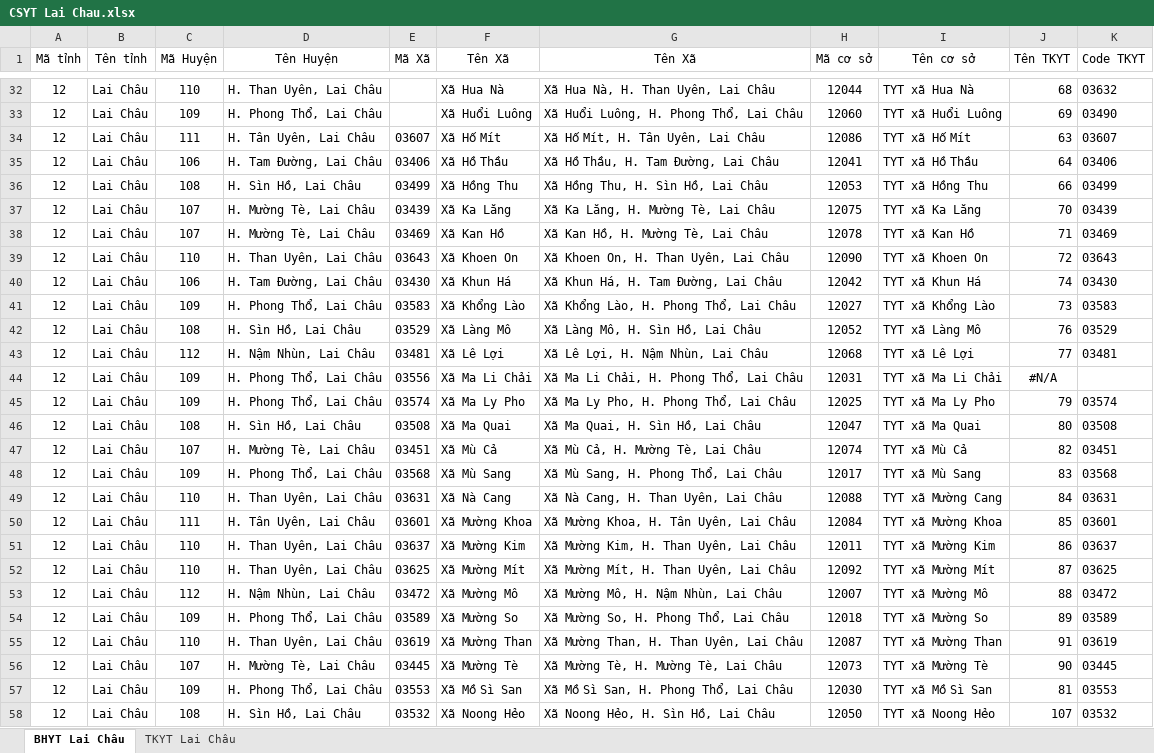
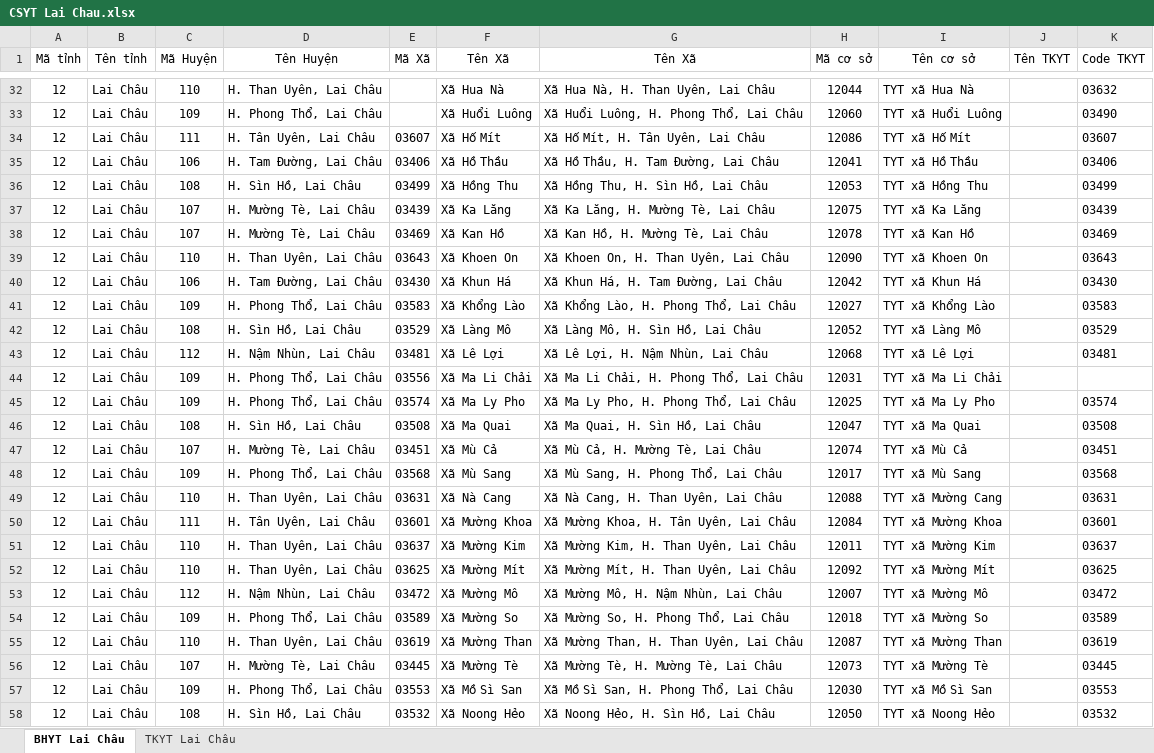
Before and after one commit to anhthkt/DHIS2, an Excel workbook: dhis2/NhanLuc/MapCSYT 7 tỉnh/CSYT Lai Chau.xlsx, sheet BHYT Lai Châu, drawn as a sheet; only a part is shown, gaps mark what is left out; values as stored, in another font and other column widths than the file's, no borders; charts and pictures not drawn; the diff covers the shown part only; the diff names each change by its address in the sheet, - before the commit and + after, or states it on an @@ line.

```diff
--- a/dhis2/NhanLuc/MapCSYT 7 tỉnh/CSYT Lai Chau.xlsx (sheet BHYT Lai Châu)
+++ b/dhis2/NhanLuc/MapCSYT 7 tỉnh/CSYT Lai Chau.xlsx (sheet BHYT Lai Châu)
-J32 (Tên TKYT): 68
+J32 (Tên TKYT): (empty)
-J33 (Tên TKYT): 69
+J33 (Tên TKYT): (empty)
-J34 (Tên TKYT): 63
+J34 (Tên TKYT): (empty)
-J35 (Tên TKYT): 64
+J35 (Tên TKYT): (empty)
-J36 (Tên TKYT): 66
+J36 (Tên TKYT): (empty)
-J37 (Tên TKYT): 70
+J37 (Tên TKYT): (empty)
-J38 (Tên TKYT): 71
+J38 (Tên TKYT): (empty)
-J39 (Tên TKYT): 72
+J39 (Tên TKYT): (empty)
-J40 (Tên TKYT): 74
+J40 (Tên TKYT): (empty)
-J41 (Tên TKYT): 73
+J41 (Tên TKYT): (empty)
-J42 (Tên TKYT): 76
+J42 (Tên TKYT): (empty)
-J43 (Tên TKYT): 77
+J43 (Tên TKYT): (empty)
-J44 (Tên TKYT): #N/A
+J44 (Tên TKYT): (empty)
-J45 (Tên TKYT): 79
+J45 (Tên TKYT): (empty)
-J46 (Tên TKYT): 80
+J46 (Tên TKYT): (empty)
-J47 (Tên TKYT): 82
+J47 (Tên TKYT): (empty)
-J48 (Tên TKYT): 83
+J48 (Tên TKYT): (empty)
-J49 (Tên TKYT): 84
+J49 (Tên TKYT): (empty)
-J50 (Tên TKYT): 85
+J50 (Tên TKYT): (empty)
-J51 (Tên TKYT): 86
+J51 (Tên TKYT): (empty)
-J52 (Tên TKYT): 87
+J52 (Tên TKYT): (empty)
-J53 (Tên TKYT): 88
+J53 (Tên TKYT): (empty)
-J54 (Tên TKYT): 89
+J54 (Tên TKYT): (empty)
-J55 (Tên TKYT): 91
+J55 (Tên TKYT): (empty)
-J56 (Tên TKYT): 90
+J56 (Tên TKYT): (empty)
-J57 (Tên TKYT): 81
+J57 (Tên TKYT): (empty)
-J58 (Tên TKYT): 107
+J58 (Tên TKYT): (empty)
```
Also changed, not shown: 84 edited cells elsewhere in this sheet, dhis2/NhanLuc/MapCSYT 7 tỉnh/CSYT Son La.xlsx, dhis2/NhanLuc/MapCSYT 7 tỉnh/Kon Tum.xlsx, 7 other files.
